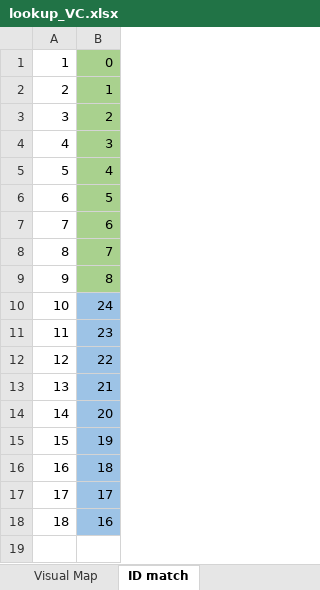
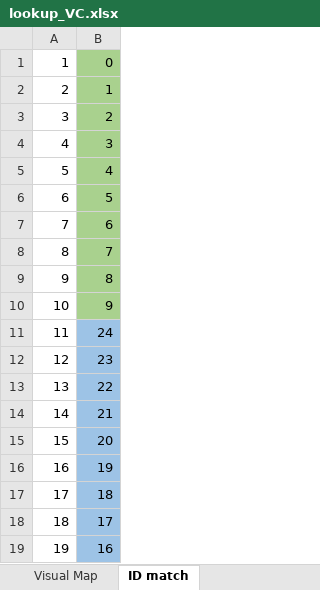
Before and after one commit to Teun-Maas/pbtoolbox, an Excel workbook: setups/vestibular chair/vPrime/lookup/lookup_VC.xlsx, sheet ID match, drawn as a sheet; values as stored, in another font and other column widths than the file's, no borders; addresses are those after the commit; the diff names each change by its address in the sheet, - before the commit and + after, or states it on an @@ line.

Commit message:
updated lookup table vc

```diff
--- a/setups/vestibular chair/vPrime/lookup/lookup_VC.xlsx (sheet ID match)
+++ b/setups/vestibular chair/vPrime/lookup/lookup_VC.xlsx (sheet ID match)
+row 10: 10 | 9
@@ column A renumbered from row 11 down @@
```
